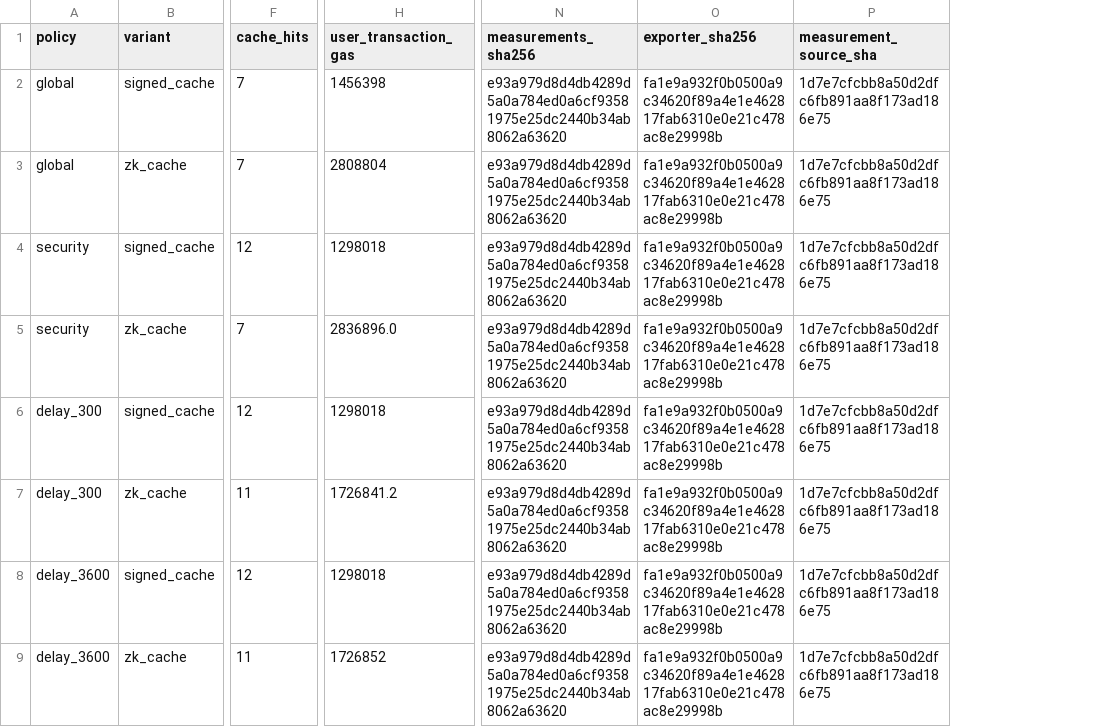
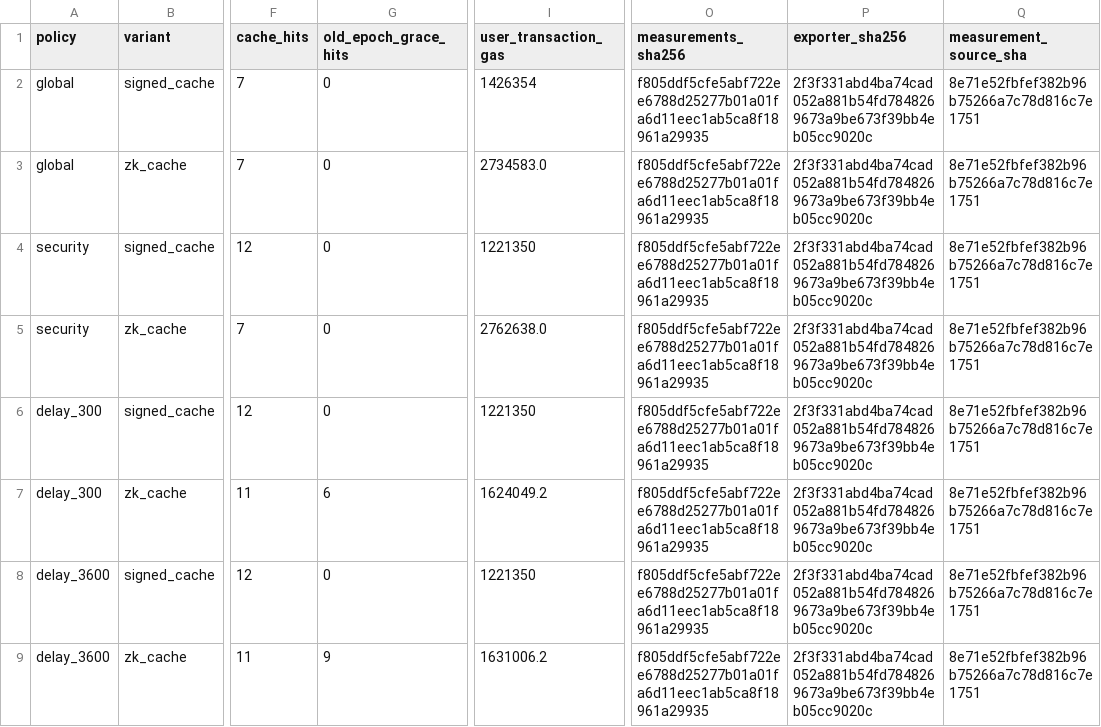
Before and after one commit to KuznetsovKarazin/zksnark-benchmark, a CSV file: examples/pets4defi_access_v2/results/policy_burst.csv, drawn as a sheet; only a part is shown, gaps mark what is left out; addresses are those after the commit; the diff names each change by its address in the sheet, - before the commit and + after, or states it on an @@ line.

```diff
--- a/examples/pets4defi_access_v2/results/policy_burst.csv
+++ b/examples/pets4defi_access_v2/results/policy_burst.csv
+column G (old_epoch_grace_hits), rows 2-9: 0 | 0 | 0 | 0 | 0 | 6 | 0 | 9
-I2 (user_transaction_gas): 1456398
+I2 (user_transaction_gas): 1426354
-O2:O9 (measurements_sha256): e93a979d8d4db4289d5a0a784ed0a6cf93581975e25dc2440b34ab8062a63620
+O2:O9 (measurements_sha256): f805ddf5cfe5abf722ee6788d25277b01a01fa6d11eec1ab5ca8f18961a29935
-P2:P9 (exporter_sha256): fa1e9a932f0b0500a9c34620f89a4e1e462817fab6310e0e21c478ac8e29998b
+P2:P9 (exporter_sha256): 2f3f331abd4ba74cad052a881b54fd7848269673a9be673f39bb4eb05cc9020c
-Q2:Q9 (measurement_source_sha): 1d7e7cfcbb8a50d2dfc6fb891aa8f173ad186e75
+Q2:Q9 (measurement_source_sha): 8e71e52fbfef382b96b75266a7c78d816c7e1751
-I3 (user_transaction_gas): 2808804
+I3 (user_transaction_gas): 2734583.0
-I4 (user_transaction_gas): 1298018
+I4 (user_transaction_gas): 1221350
-I5 (user_transaction_gas): 2836896.0
+I5 (user_transaction_gas): 2762638.0
-I6 (user_transaction_gas): 1298018
+I6 (user_transaction_gas): 1221350
-I7 (user_transaction_gas): 1726841.2
+I7 (user_transaction_gas): 1624049.2
-I8 (user_transaction_gas): 1298018
+I8 (user_transaction_gas): 1221350
-I9 (user_transaction_gas): 1726852
+I9 (user_transaction_gas): 1631006.2
```
Also changed, not shown: examples/pets4defi_access_v2/results/policy_event_costs.csv, examples/pets4defi_access_v2/results/policy_failure_costs.csv, 26 other files.
